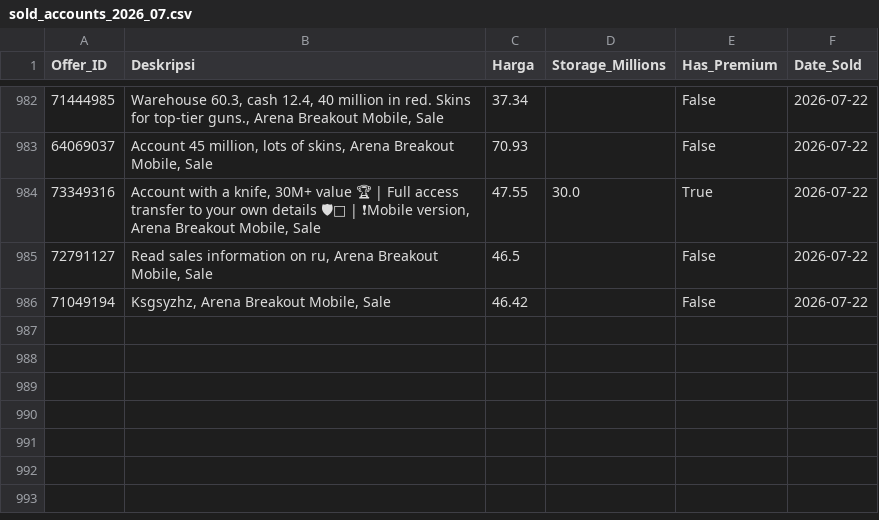
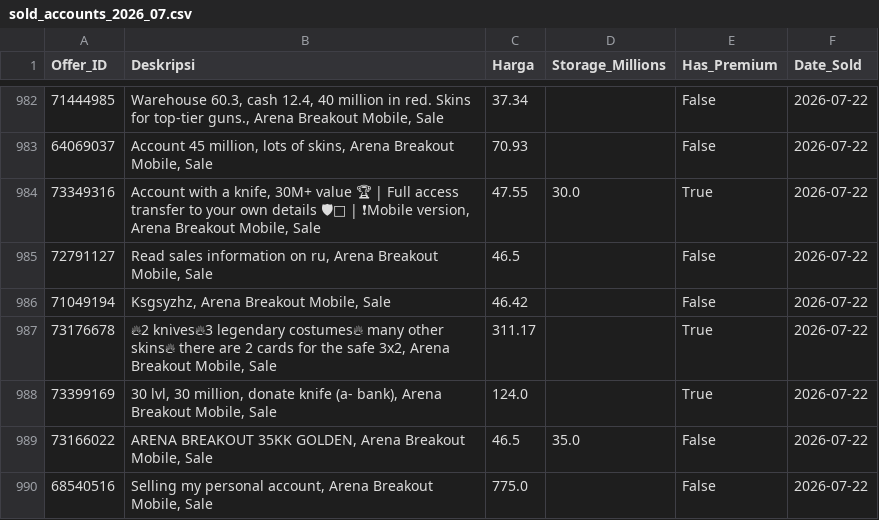
Before and after one commit to mozz-bot/funpay-tracker, a CSV file: sold_accounts_2026_07.csv, drawn as a sheet; only a part is shown, gaps mark what is left out.

```diff
--- a/sold_accounts_2026_07.csv
+++ b/sold_accounts_2026_07.csv
@@ -986 +986,5 @@ Offer_ID,Deskripsi,Harga,Storage_Millions,Has_Premium,Date_Sold
 71049194,"Ksgsyzhz, Arena Breakout Mobile, Sale",46.42,,False,2026-07-22
+73176678,"🔥2 knives🔥3 legendary costumes🔥 many other skins🔥 there are 2 cards for the safe 3x2, Arena Breakout Mobile, Sale",311.17,,True,2026-07-22
+73399169,"30 lvl, 30 million,  donate knife (a- bank), Arena Breakout Mobile, Sale",124.0,,True,2026-07-22
+73166022,"ARENA BREAKOUT 35KK GOLDEN, Arena Breakout Mobile, Sale",46.5,35.0,False,2026-07-22
+68540516,"Selling my personal account, Arena Breakout Mobile, Sale",775.0,,False,2026-07-22
```
Also changed, not shown: active_listings.csv.
